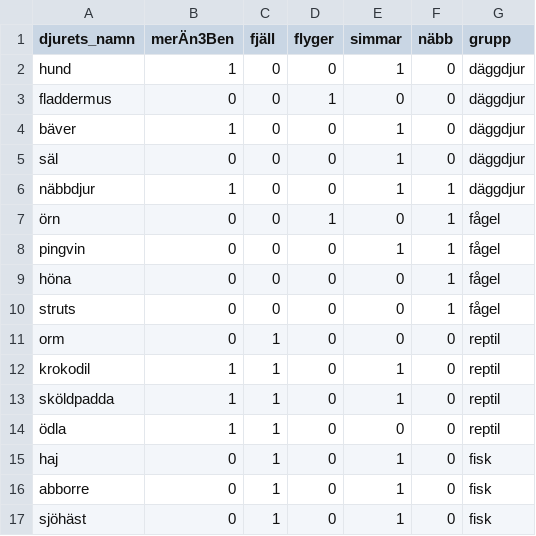
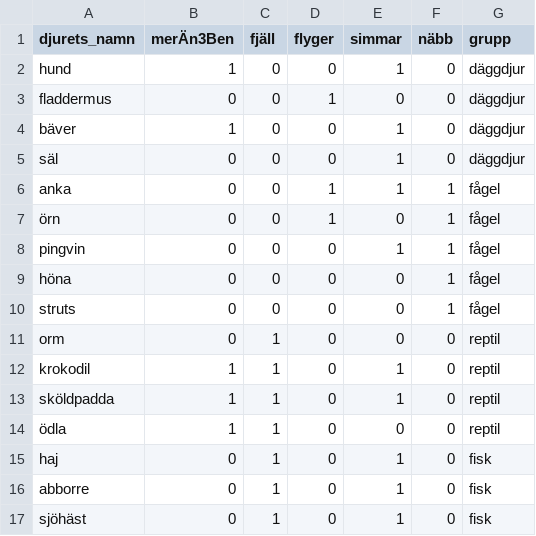
Before and after one commit to JakobJonsson-Knightec/codespaces-jupyter, a CSV file: notebooks/djur.csv, drawn as a sheet.

```diff
--- a/notebooks/djur.csv
+++ b/notebooks/djur.csv
@@ -5,3 +5,3 @@ bäver,1,0,0,1,0,däggdjur
 säl,0,0,0,1,0,däggdjur
-näbbdjur,1,0,0,1,1,däggdjur
+anka,0,0,1,1,1,fågel
 örn,0,0,1,0,1,fågel
```
Also changed, not shown: 2 other files.
